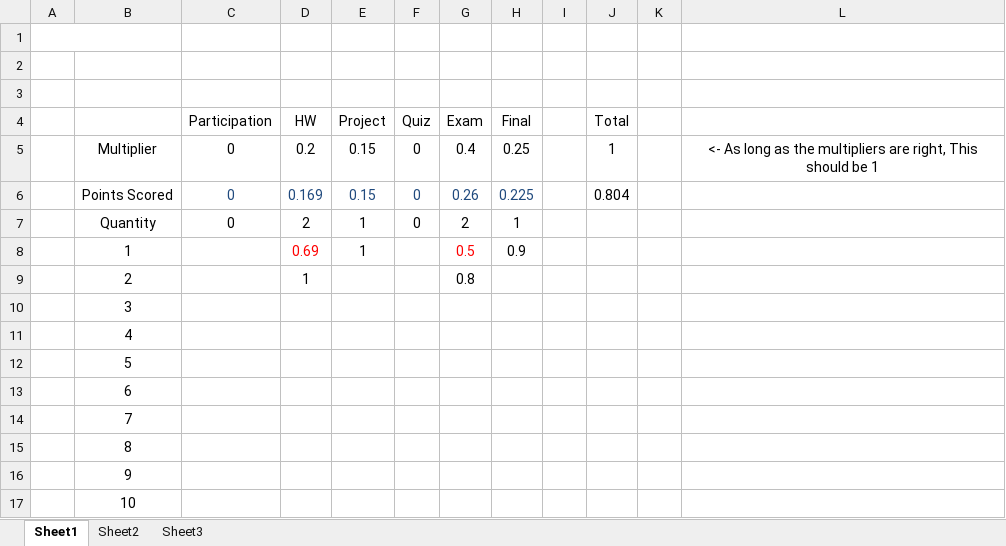
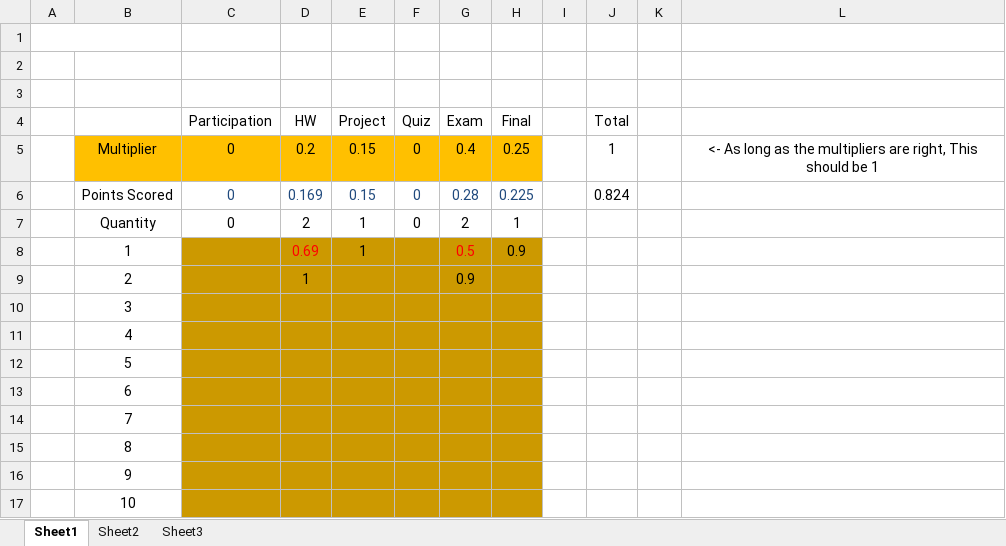
Before and after one commit to AlexLundinEducational/UTDSummer2018, an Excel workbook: CS-4390.0U2-Networks/Grades/Grades.xlsx, sheet Sheet1, drawn as a sheet; values as stored, in another font and other column widths than the file's, no borders; the diff names each change by its address in the sheet, - before the commit and + after, or states it on an @@ line.

```diff
--- a/CS-4390.0U2-Networks/Grades/Grades.xlsx (sheet Sheet1)
+++ b/CS-4390.0U2-Networks/Grades/Grades.xlsx (sheet Sheet1)
-B5:H5 fill: none
+B5:H5 fill: #FFC000
-G6 (Exam): 0.26
+G6 (Exam): 0.28
-J6 (Total): 0.804
+J6 (Total): 0.824
-C8:H17 fill: none
+C8:H17 fill: #CC9900
-G9 (Exam): 0.8
+G9 (Exam): 0.9
```
Also changed, not shown: CS-4375.0U2-Machine-Learning/Grades/Grades.xlsx, SE-4367.0U1-Testing/Grades/Grades.xlsx.
